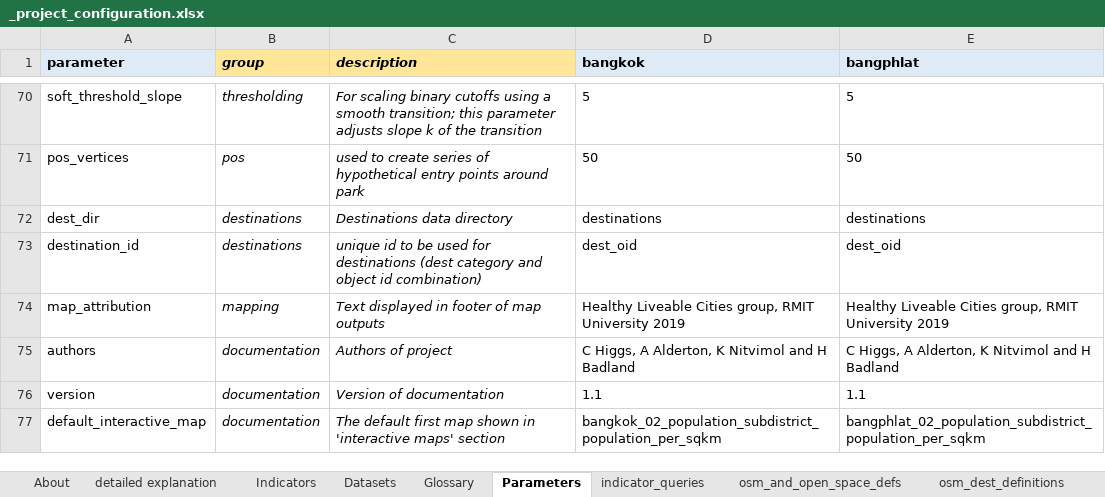
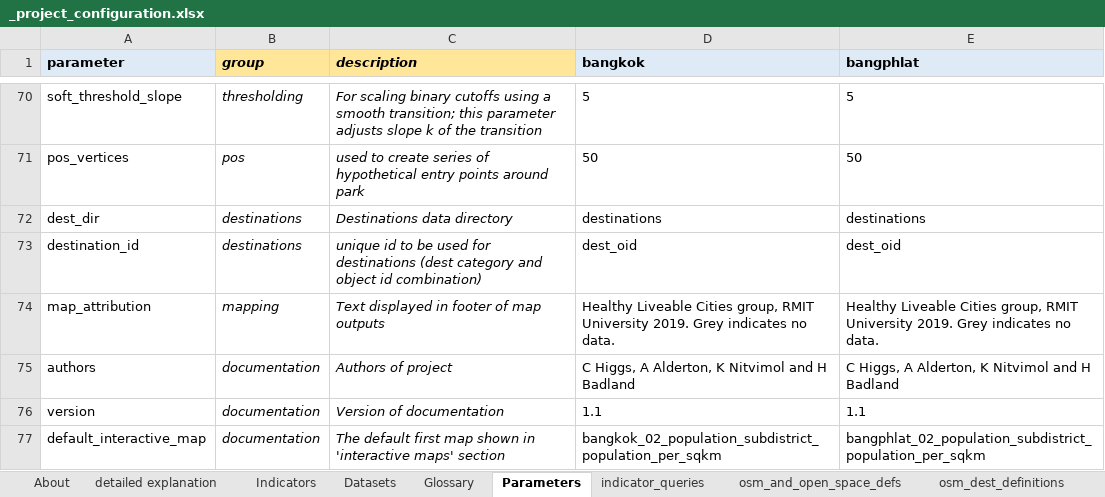
Before and after one commit to carlhiggs/spatial-urban-indicators, an Excel workbook: process/_project_configuration.xlsx, sheet Parameters, drawn as a sheet; only a part is shown, gaps mark what is left out; values as stored, in another font and other column widths than the file's, no borders; the diff names each change by its address in the sheet, - before the commit and + after, or states it on an @@ line.

```diff
--- a/process/_project_configuration.xlsx (sheet Parameters)
+++ b/process/_project_configuration.xlsx (sheet Parameters)
-D74 (bangkok): …RMIT University 2019
+D74 (bangkok): …RMIT University 2019. Grey indicates no data.
-E74 (bangphlat): …RMIT University 2019
+E74 (bangphlat): …RMIT University 2019. Grey indicates no data.
```
Also changed, not shown: sheet Datasets, formulas that keep their value, 4 other files.
